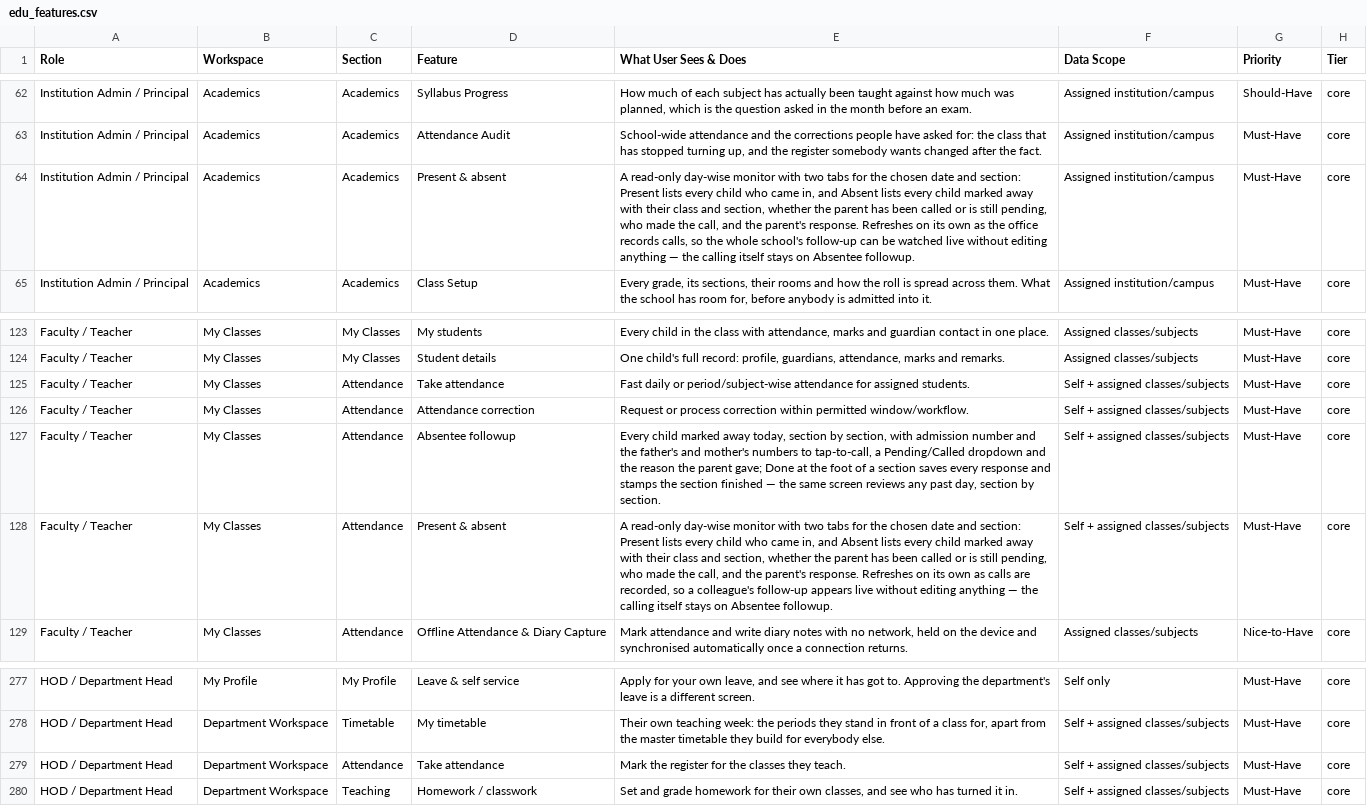
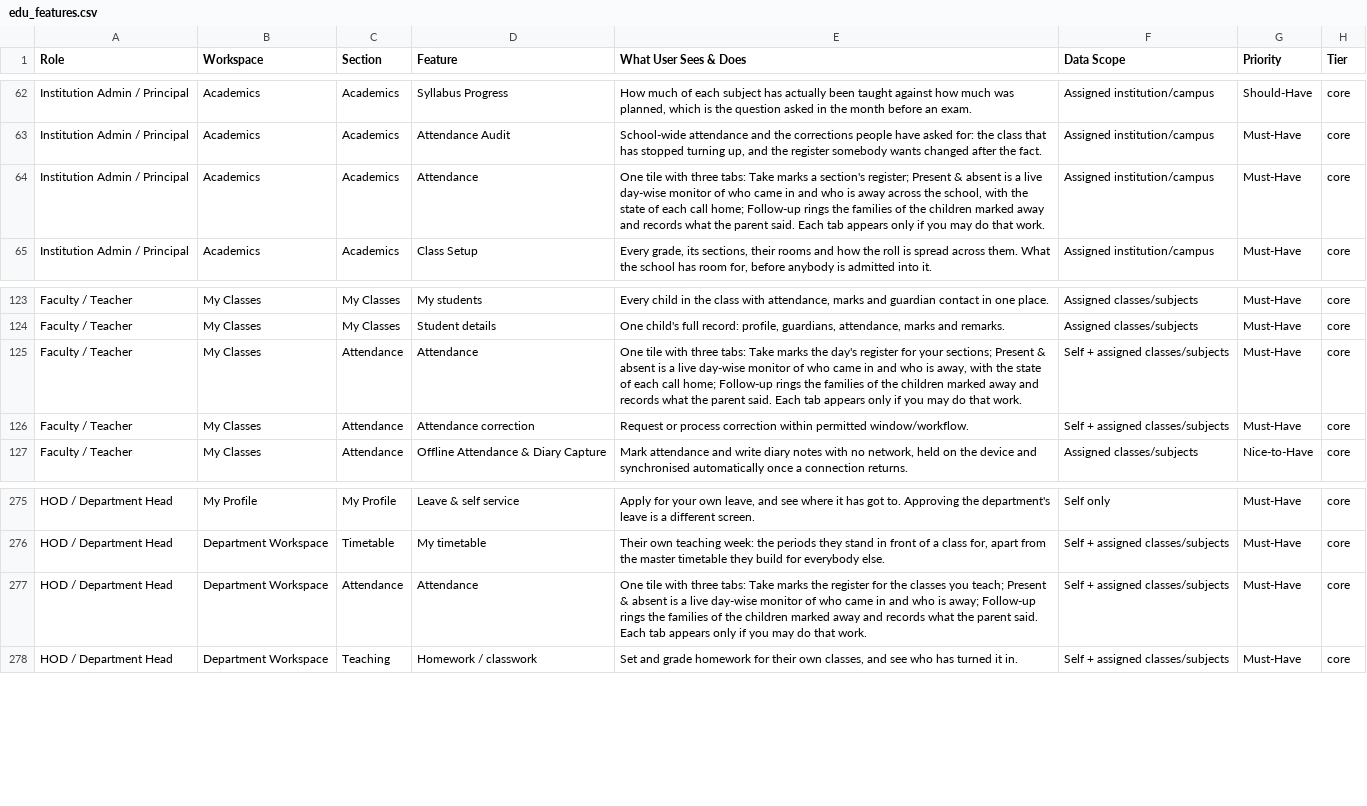
Before and after one commit to infovivencia2026-debug/temp_sch_erp-, a CSV file: docs/edu_features.csv, drawn as a sheet; only a part is shown, gaps mark what is left out.

```diff
--- a/docs/edu_features.csv
+++ b/docs/edu_features.csv
@@ -63,3 +63,3 @@ Institution Admin / Principal,Academics,Academics,Syllabus Progress,"How much of
 Institution Admin / Principal,Academics,Academics,Attendance Audit,"School-wide attendance and the corrections people have asked for: the class that has stopped turning up, and the register somebody wants changed after the fact.",Assigned institution/campus,Must-Have,core
-Institution Admin / Principal,Academics,Academics,Present & absent,"A read-only day-wise monitor with two tabs for the chosen date and section: Present lists every child who came in, and Absent lists every child marked away with their class and section, whether the parent has been called or is still pending, who made the call, and the parent's response. Refreshes on its own as the office records calls, so the whole school's follow-up can be watched live without editing anything — the calling itself stays on Absentee followup.",Assigned institution/campus,Must-Have,core
+Institution Admin / Principal,Academics,Academics,Attendance,"One tile with three tabs: Take marks a section's register; Present & absent is a live day-wise monitor of who came in and who is away across the school, with the state of each call home; Follow-up rings the families of the children marked away and records what the parent said. Each tab appears only if you may do that work.",Assigned institution/campus,Must-Have,core
 Institution Admin / Principal,Academics,Academics,Class Setup,"Every grade, its sections, their rooms and how the roll is spread across them. What the school has room for, before anybody is admitted into it.",Assigned institution/campus,Must-Have,core
@@ -124,6 +124,4 @@ Faculty / Teacher,My Classes,My Classes,My students,"Every child in the class wi
 Faculty / Teacher,My Classes,My Classes,Student details,"One child's full record: profile, guardians, attendance, marks and remarks.",Assigned classes/subjects,Must-Have,core
-Faculty / Teacher,My Classes,Attendance,Take attendance,Fast daily or period/subject-wise attendance for assigned students.,Self + assigned classes/subjects,Must-Have,core
+Faculty / Teacher,My Classes,Attendance,Attendance,"One tile with three tabs: Take marks the day's register for your sections; Present & absent is a live day-wise monitor of who came in and who is away, with the state of each call home; Follow-up rings the families of the children marked away and records what the parent said. Each tab appears only if you may do that work.",Self + assigned classes/subjects,Must-Have,core
 Faculty / Teacher,My Classes,Attendance,Attendance correction,Request or process correction within permitted window/workflow.,Self + assigned classes/subjects,Must-Have,core
-Faculty / Teacher,My Classes,Attendance,Absentee followup,"Every child marked away today, section by section, with admission number and the father's and mother's numbers to tap-to-call, a Pending/Called dropdown and the reason the parent gave; Done at the foot of a section saves every response and stamps the section finished — the same screen reviews any past day, section by section.",Self + assigned classes/subjects,Must-Have,core
-Faculty / Teacher,My Classes,Attendance,Present & absent,"A read-only day-wise monitor with two tabs for the chosen date and section: Present lists every child who came in, and Absent lists every child marked away with their class and section, whether the parent has been called or is still pending, who made the call, and the parent's response. Refreshes on its own as calls are recorded, so a colleague's follow-up appears live without editing anything — the calling itself stays on Absentee followup.",Self + assigned classes/subjects,Must-Have,core
 Faculty / Teacher,My Classes,Attendance,Offline Attendance & Diary Capture,"Mark attendance and write diary notes with no network, held on the device and synchronised automatically once a connection returns.",Assigned classes/subjects,Nice-to-Have,core
@@ -278,3 +276,3 @@ HOD / Department Head,My Profile,My Profile,Leave & self service,"Apply for your
 HOD / Department Head,Department Workspace,Timetable,My timetable,"Their own teaching week: the periods they stand in front of a class for, apart from the master timetable they build for everybody else.",Self + assigned classes/subjects,Must-Have,core
-HOD / Department Head,Department Workspace,Attendance,Take attendance,Mark the register for the classes they teach.,Self + assigned classes/subjects,Must-Have,core
+HOD / Department Head,Department Workspace,Attendance,Attendance,"One tile with three tabs: Take marks the register for the classes you teach; Present & absent is a live day-wise monitor of who came in and who is away; Follow-up rings the families of the children marked away and records what the parent said. Each tab appears only if you may do that work.",Self + assigned classes/subjects,Must-Have,core
 HOD / Department Head,Department Workspace,Teaching,Homework / classwork,"Set and grade homework for their own classes, and see who has turned it in.",Self + assigned classes/subjects,Must-Have,core
```
Also changed, not shown: 9 other files.
